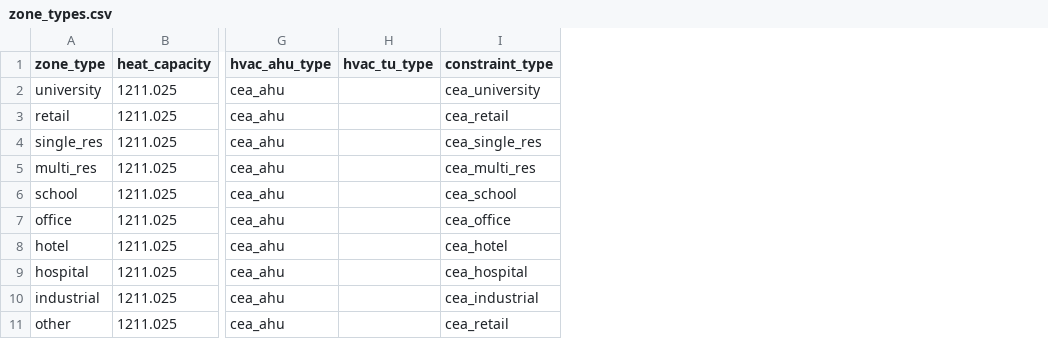
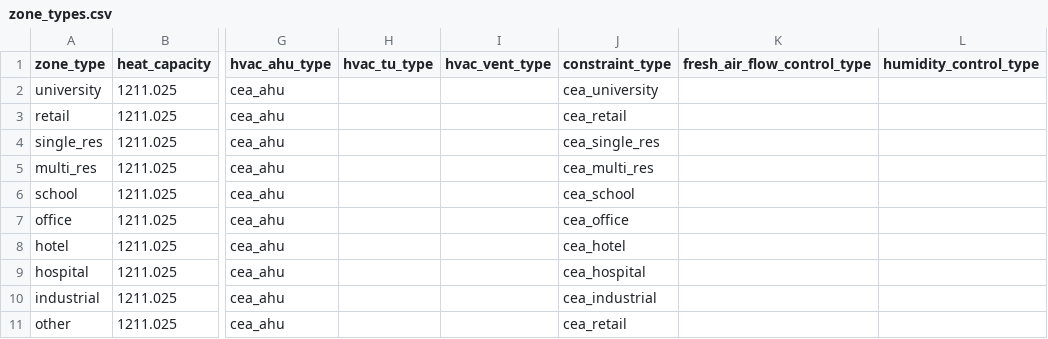
Before and after one commit to mesmo-dev/cobmo, a CSV file: data/zone_types.csv, drawn as a sheet; only a part is shown, gaps mark what is left out; the diff names each change by its address in the sheet, - before the commit and + after, or states it on an @@ line.

Commit message:
data_interface & data & docs & building_model: Add HVAC vents (replacement for controllable windows)

```diff
--- a/data/zone_types.csv
+++ b/data/zone_types.csv
+column I (hvac_vent_type), empty
+column K (fresh_air_flow_control_type), empty
+column L (humidity_control_type), empty
```
Also changed, not shown: data/create_level8_scenarios/zone_types.csv, data/validation_scenarios/zone_types.csv, 5 other files.
